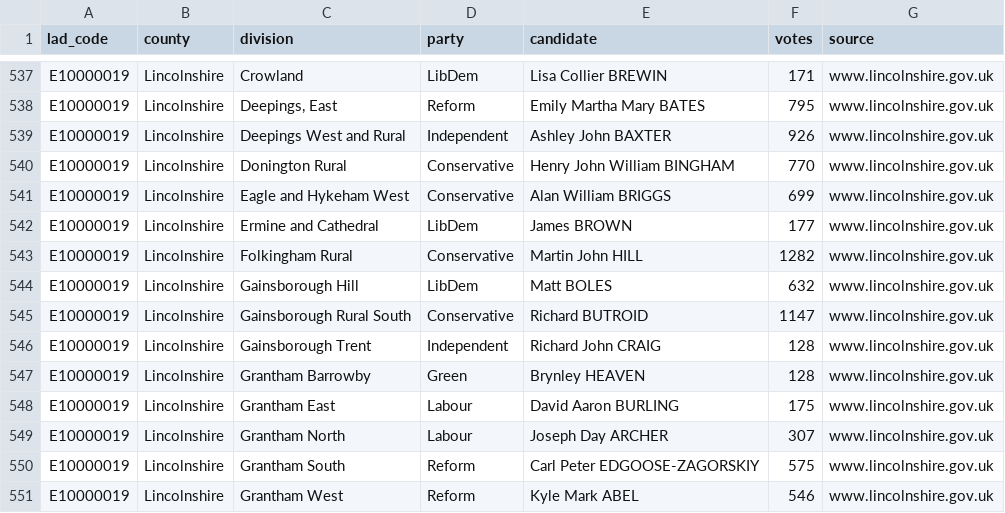
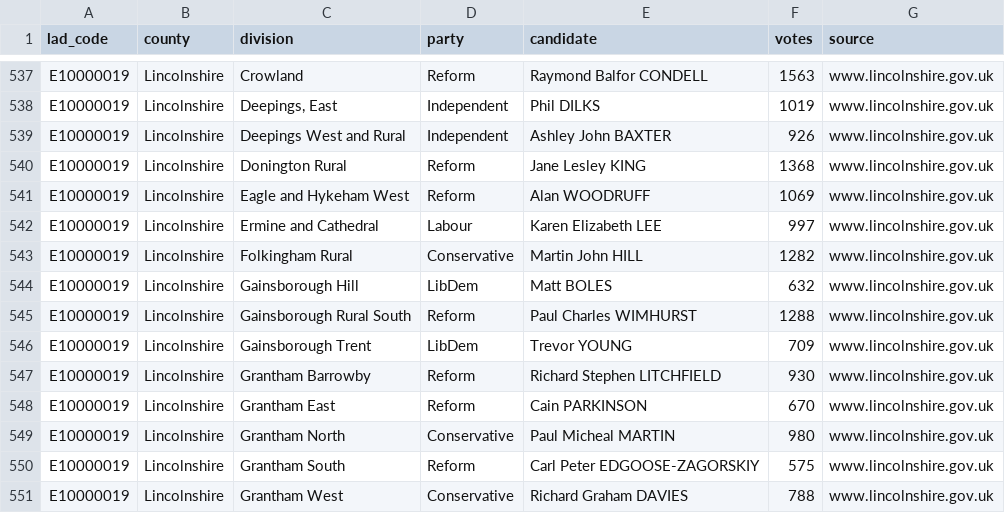
Before and after one commit to MitchellCarey/may-2026-election-correlations, a CSV file: data/source/county_official_2025.csv, drawn as a sheet; only a part is shown, gaps mark what is left out; the diff covers the shown part only; the diff names each change by its address in the sheet, - before the commit and + after, or states it on an @@ line.

```diff
--- a/data/source/county_official_2025.csv
+++ b/data/source/county_official_2025.csv
-D537 (party): LibDem
+D537 (party): Reform
-E537 (candidate): Lisa Collier BREWIN
+E537 (candidate): Raymond Balfor CONDELL
-F537 (votes): 171
+F537 (votes): 1563
-D538 (party): Reform
+D538 (party): Independent
-E538 (candidate): Emily Martha Mary BATES
+E538 (candidate): Phil DILKS
-F538 (votes): 795
+F538 (votes): 1019
-D540:D541 (party): Conservative
+D540:D541 (party): Reform
-E540 (candidate): Henry John William BINGHAM
+E540 (candidate): Jane Lesley KING
-F540 (votes): 770
+F540 (votes): 1368
-E541 (candidate): Alan William BRIGGS
+E541 (candidate): Alan WOODRUFF
-F541 (votes): 699
+F541 (votes): 1069
-D542 (party): LibDem
+D542 (party): Labour
-E542 (candidate): James BROWN
+E542 (candidate): Karen Elizabeth LEE
-F542 (votes): 177
+F542 (votes): 997
-D545 (party): Conservative
+D545 (party): Reform
-E545 (candidate): Richard BUTROID
+E545 (candidate): Paul Charles WIMHURST
-F545 (votes): 1147
+F545 (votes): 1288
-D546 (party): Independent
+D546 (party): LibDem
-E546 (candidate): Richard John CRAIG
+E546 (candidate): Trevor YOUNG
-F546 (votes): 128
+F546 (votes): 709
-D547 (party): Green
+D547 (party): Reform
-E547 (candidate): Brynley HEAVEN
+E547 (candidate): Richard Stephen LITCHFIELD
-F547 (votes): 128
+F547 (votes): 930
-D548 (party): Labour
+D548 (party): Reform
-E548 (candidate): David Aaron BURLING
+E548 (candidate): Cain PARKINSON
-F548 (votes): 175
+F548 (votes): 670
-D549 (party): Labour
+D549 (party): Conservative
-E549 (candidate): Joseph Day ARCHER
+E549 (candidate): Paul Micheal MARTIN
-F549 (votes): 307
+F549 (votes): 980
-D551 (party): Reform
+D551 (party): Conservative
-E551 (candidate): Kyle Mark ABEL
+E551 (candidate): Richard Graham DAVIES
-F551 (votes): 546
+F551 (votes): 788
```
Also changed, not shown: 132 edited cells elsewhere in this file, data/source/ward_official_2026.csv, 3 other files.
